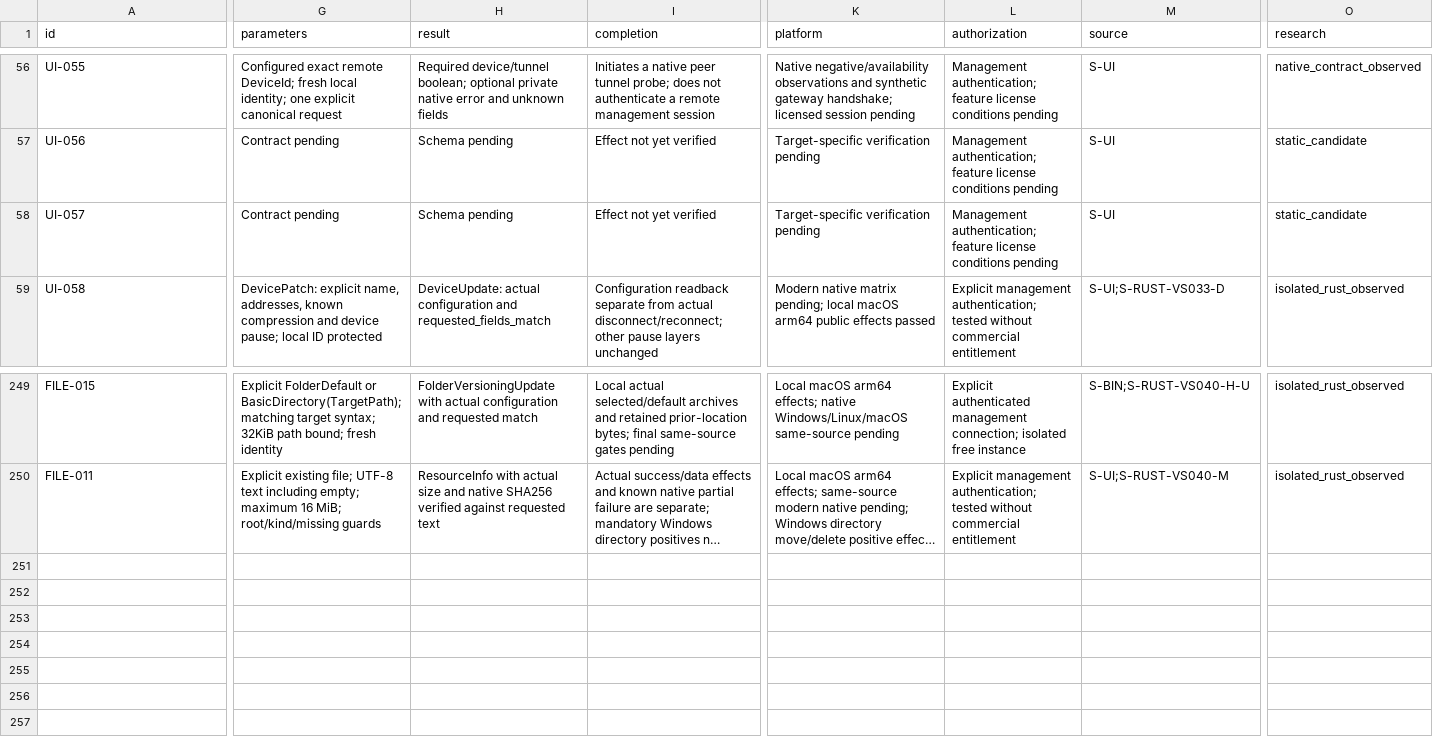
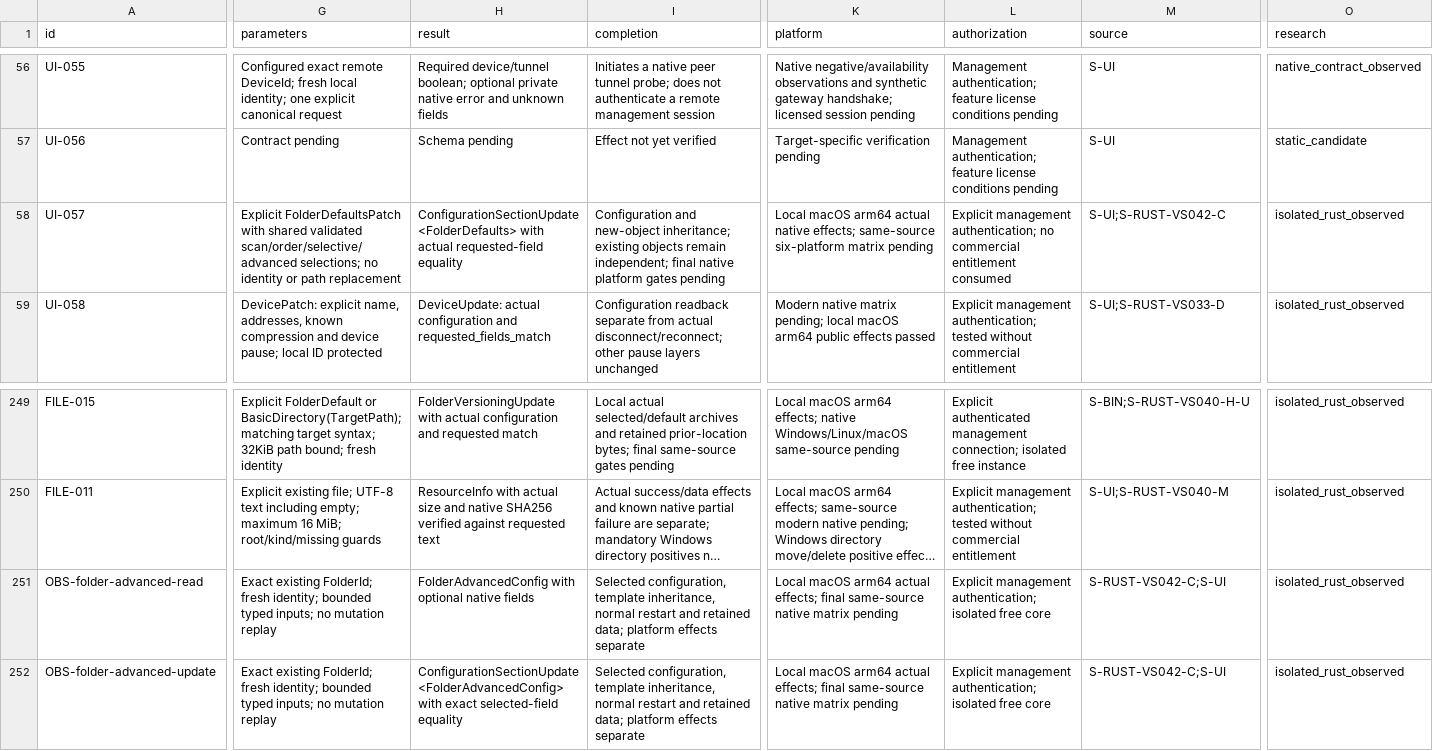
Before and after one commit to AresJef/verysync-sidecar, a CSV file: docs/capabilities.csv, drawn as a sheet; only a part is shown, gaps mark what is left out; long unchanged cells end in …; rows hold the shown columns only; the diff covers the shown part only; the diff names each change by its address in the sheet, - before the commit and + after, or states it on an @@ line.

Commit message:
Add scoped advanced folder selections and shared template inputs

```diff
--- a/docs/capabilities.csv
+++ b/docs/capabilities.csv
-G58 (parameters): Contract pending
+G58 (parameters): Explicit FolderDefaultsPatch with shared validated scan/order/selective/advanced selections; no identity or path replacement
-H58 (result): Schema pending
+H58 (result): ConfigurationSectionUpdate<FolderDefaults> with actual requested-field equality
-I58 (completion): Effect not yet verified
+I58 (completion): Configuration and new-object inheritance; existing objects remain independent; final native platform gates pending
-K58 (platform): Target-specific verification pending
+K58 (platform): Local macOS arm64 actual native effects; same-source six-platform matrix pending
-L58 (authorization): Management authentication; feature license conditions pending
+L58 (authorization): Explicit management authentication; no commercial entitlement consumed
-M58 (source): S-UI
+M58 (source): S-UI;S-RUST-VS042-C
-O58 (research): static_candidate
+O58 (research): isolated_rust_observed
+row 251: OBS-folder-advanced-read | Exact existing FolderId; fresh identity; bounded typed inputs; no mutation replay | FolderAdvancedConfig with optional native fields | Selected configuration, template inheritance, normal restart and retained data; platform effects separate | Local macOS arm64 actual effects; final same-source native matrix pending | Explicit management authentication; isolated free core | S-RUST-VS042-C;S-UI | isolated_rust_observed
+row 252: OBS-folder-advanced-update | Exact existing FolderId; fresh identity; bounded typed inputs; no mutation replay | ConfigurationSectionUpdate<FolderAdvancedConfig> with exact selected-field equality | Selected configuration, template inheritance, normal restart and retained data; platform effects separate | Local macOS arm64 actual effects; final same-source native matrix pending | Explicit management authentication; isolated free core | S-RUST-VS042-C;S-UI | isolated_rust_observed
```
Also changed, not shown: 4 edited cells elsewhere in this file, 15 other files.
